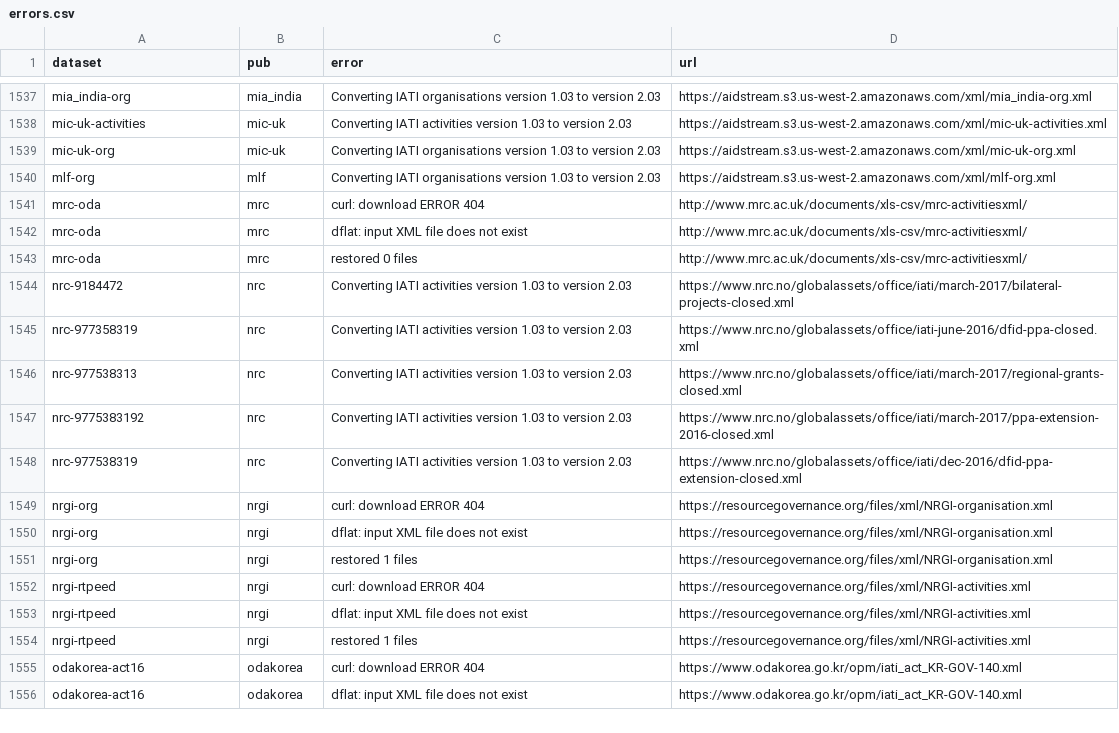
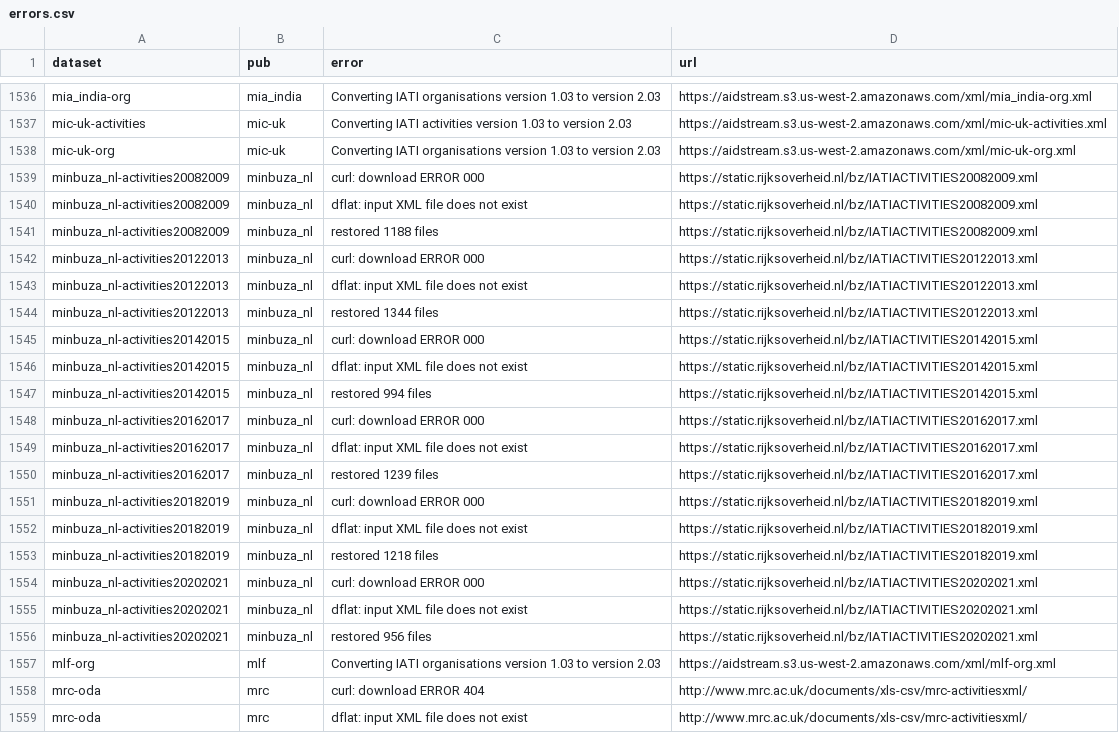
Before and after one commit to notshi/cleanerr, a CSV file: errors.csv, drawn as a sheet; only a part is shown, gaps mark what is left out; the shorter side is filled out with more unchanged rows; the diff covers the shown part only.

```diff
--- a/errors.csv
+++ b/errors.csv
@@ -1539,2 +1538,20 @@ mic-uk-activities,mic-uk,Converting IATI activities version 1.03 to version 2.03
 mic-uk-org,mic-uk,Converting IATI organisations version 1.03 to version 2.03,"https://aidstream.s3.us-west-2.amazonaws.com/xml/mic-uk-org.xml"
+minbuza_nl-activities20082009,minbuza_nl,curl: download ERROR 000,"https://static.rijksoverheid.nl/bz/IATIACTIVITIES20082009.xml"
+minbuza_nl-activities20082009,minbuza_nl,dflat: input XML file does not exist,"https://static.rijksoverheid.nl/bz/IATIACTIVITIES20082009.xml"
+minbuza_nl-activities20082009,minbuza_nl,restored 1188 files,"https://static.rijksoverheid.nl/bz/IATIACTIVITIES20082009.xml"
+minbuza_nl-activities20122013,minbuza_nl,curl: download ERROR 000,"https://static.rijksoverheid.nl/bz/IATIACTIVITIES20122013.xml"
+minbuza_nl-activities20122013,minbuza_nl,dflat: input XML file does not exist,"https://static.rijksoverheid.nl/bz/IATIACTIVITIES20122013.xml"
+minbuza_nl-activities20122013,minbuza_nl,restored 1344 files,"https://static.rijksoverheid.nl/bz/IATIACTIVITIES20122013.xml"
+minbuza_nl-activities20142015,minbuza_nl,curl: download ERROR 000,"https://static.rijksoverheid.nl/bz/IATIACTIVITIES20142015.xml"
+minbuza_nl-activities20142015,minbuza_nl,dflat: input XML file does not exist,"https://static.rijksoverheid.nl/bz/IATIACTIVITIES20142015.xml"
+minbuza_nl-activities20142015,minbuza_nl,restored 994 files,"https://static.rijksoverheid.nl/bz/IATIACTIVITIES20142015.xml"
+minbuza_nl-activities20162017,minbuza_nl,curl: download ERROR 000,"https://static.rijksoverheid.nl/bz/IATIACTIVITIES20162017.xml"
+minbuza_nl-activities20162017,minbuza_nl,dflat: input XML file does not exist,"https://static.rijksoverheid.nl/bz/IATIACTIVITIES20162017.xml"
+minbuza_nl-activities20162017,minbuza_nl,restored 1239 files,"https://static.rijksoverheid.nl/bz/IATIACTIVITIES20162017.xml"
+minbuza_nl-activities20182019,minbuza_nl,curl: download ERROR 000,"https://static.rijksoverheid.nl/bz/IATIACTIVITIES20182019.xml"
+minbuza_nl-activities20182019,minbuza_nl,dflat: input XML file does not exist,"https://static.rijksoverheid.nl/bz/IATIACTIVITIES20182019.xml"
+minbuza_nl-activities20182019,minbuza_nl,restored 1218 files,"https://static.rijksoverheid.nl/bz/IATIACTIVITIES20182019.xml"
+minbuza_nl-activities20202021,minbuza_nl,curl: download ERROR 000,"https://static.rijksoverheid.nl/bz/IATIACTIVITIES20202021.xml"
+minbuza_nl-activities20202021,minbuza_nl,dflat: input XML file does not exist,"https://static.rijksoverheid.nl/bz/IATIACTIVITIES20202021.xml"
+minbuza_nl-activities20202021,minbuza_nl,restored 956 files,"https://static.rijksoverheid.nl/bz/IATIACTIVITIES20202021.xml"
 mlf-org,mlf,Converting IATI organisations version 1.03 to version 2.03,"https://aidstream.s3.us-west-2.amazonaws.com/xml/mlf-org.xml"
```
Also changed, not shown: 22 removed rows and 1 edited cell elsewhere in this file, 5 other files.
